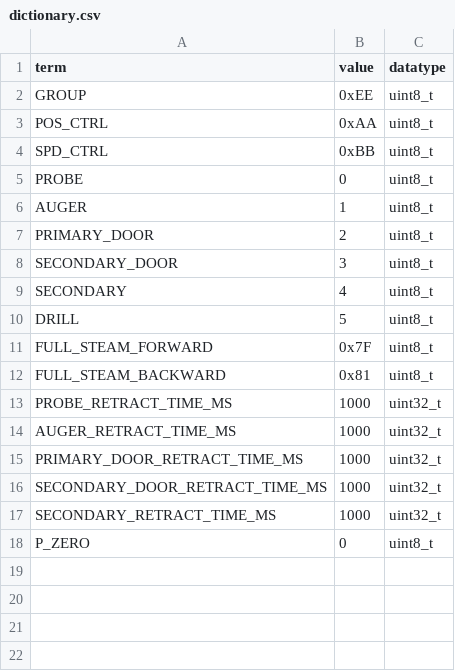
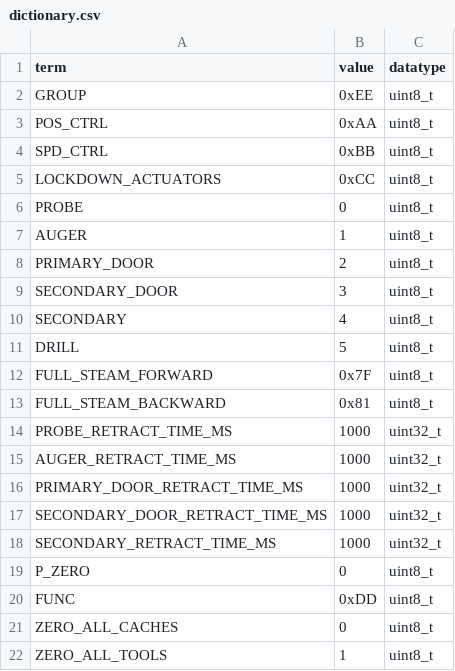
Before and after one commit to BYUMarsRover/Autonomy-ROS2, a CSV file: mars_ws/src/science/science/routine_scripting/dictionary.csv, drawn as a sheet; the diff names each change by its address in the sheet, - before the commit and + after, or states it on an @@ line.

```diff
--- a/mars_ws/src/science/science/routine_scripting/dictionary.csv
+++ b/mars_ws/src/science/science/routine_scripting/dictionary.csv
+row 5: LOCKDOWN_ACTUATORS | 0xCC | uint8_t
+row 20: FUNC | 0xDD | uint8_t
+row 21: ZERO_ALL_CACHES | 0 | uint8_t
+row 22: ZERO_ALL_TOOLS | 1 | uint8_t
```
Also changed, not shown: mars_ws/src/science/science/function_mapping/science_module_function_map.csv, 43 other files.
